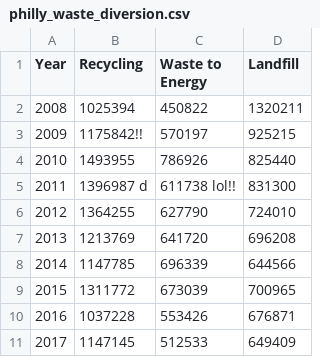
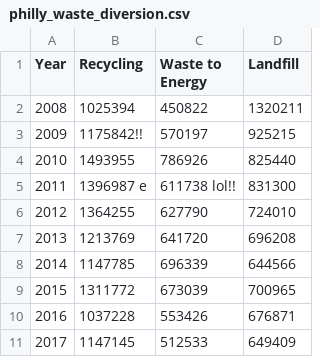
Before and after one commit to bonomali/demo-data, a CSV file: philly_waste_diversion.csv, drawn as a sheet.

```diff
--- a/philly_waste_diversion.csv
+++ b/philly_waste_diversion.csv
@@ -4,3 +4,3 @@ Year,Recycling,Waste to Energy,Landfill
 2010,1493955,786926,825440
-2011,1396987 d,611738 lol!!,831300
+2011,1396987 e,611738 lol!!,831300
 2012,1364255,627790,724010
```
